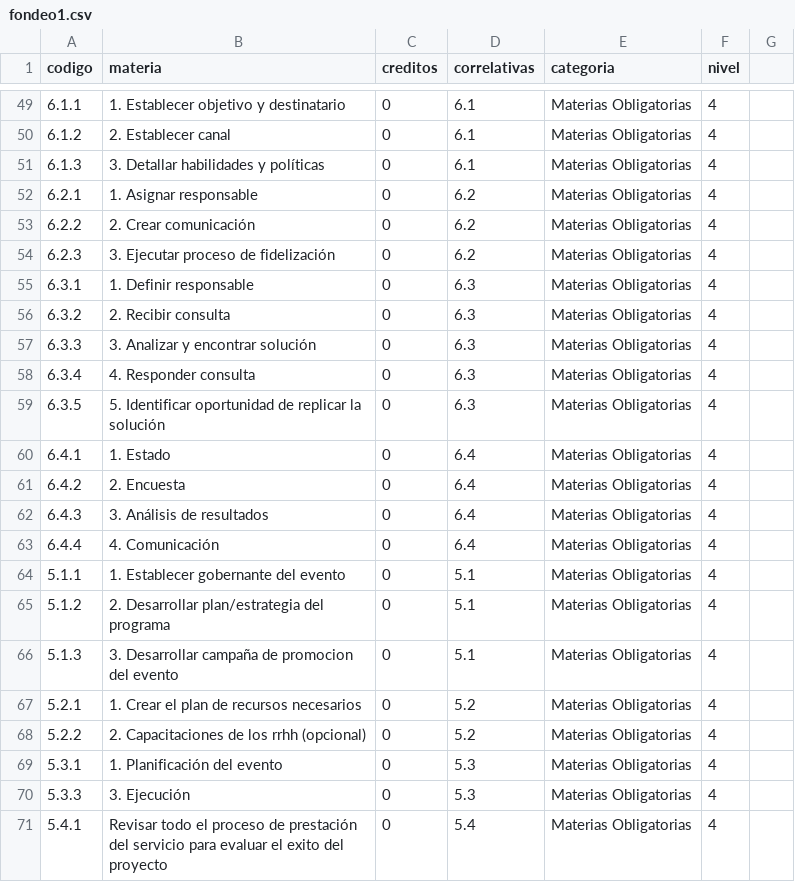
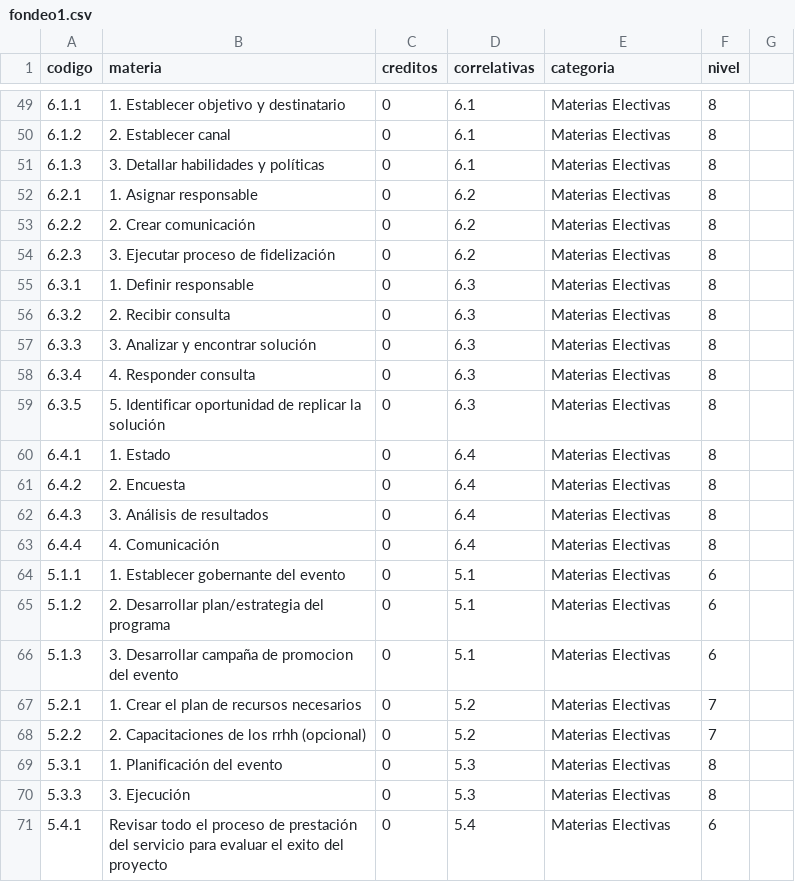
Before and after one commit to CataCier/Generico-PotSol, a CSV file: data/fondeo1.csv, drawn as a sheet; only a part is shown, gaps mark what is left out; the diff covers the shown part only.

Commit message:
Arreglo de niveles

```diff
--- a/data/fondeo1.csv
+++ b/data/fondeo1.csv
@@ -49,23 +49,23 @@ codigo,materia,creditos,correlativas,categoria,nivel
-6.1.1,1. Establecer objetivo y destinatario,0,6.1,Materias Obligatorias,4
-6.1.2,2. Establecer canal,0,6.1,Materias Obligatorias,4
-6.1.3,3. Detallar habilidades y políticas,0,6.1,Materias Obligatorias,4
-6.2.1,1. Asignar responsable,0,6.2,Materias Obligatorias,4
-6.2.2,2. Crear comunicación,0,6.2,Materias Obligatorias,4
-6.2.3,3. Ejecutar proceso de fidelización,0,6.2,Materias Obligatorias,4
-6.3.1,1. Definir responsable,0,6.3,Materias Obligatorias,4
-6.3.2,2. Recibir consulta,0,6.3,Materias Obligatorias,4
-6.3.3,3. Analizar y encontrar solución,0,6.3,Materias Obligatorias,4
-6.3.4,4. Responder consulta,0,6.3,Materias Obligatorias,4
-6.3.5,5. Identificar oportunidad de replicar la solución,0,6.3,Materias Obligatorias,4
-6.4.1,1. Estado,0,6.4,Materias Obligatorias,4
-6.4.2,2. Encuesta,0,6.4,Materias Obligatorias,4
-6.4.3,3. Análisis de resultados,0,6.4,Materias Obligatorias,4
-6.4.4,4. Comunicación,0,6.4,Materias Obligatorias,4
-5.1.1,1. Establecer gobernante del evento,0,5.1,Materias Obligatorias,4
-5.1.2,2. Desarrollar plan/estrategia del programa,0,5.1,Materias Obligatorias,4
-5.1.3,3. Desarrollar campaña de promocion del evento,0,5.1,Materias Obligatorias,4
-5.2.1,1. Crear el plan de recursos necesarios,0,5.2,Materias Obligatorias,4
-5.2.2,2. Capacitaciones de los rrhh (opcional),0,5.2,Materias Obligatorias,4
-5.3.1,1. Planificación del evento,0,5.3,Materias Obligatorias,4
-5.3.3,3. Ejecución,0,5.3,Materias Obligatorias,4
-5.4.1,Revisar todo el proceso de prestación del servicio para evaluar el exito del proyecto,0,5.4,Materias Obligatorias,4
+6.1.1,1. Establecer objetivo y destinatario,0,6.1,Materias Electivas,8
+6.1.2,2. Establecer canal,0,6.1,Materias Electivas,8
+6.1.3,3. Detallar habilidades y políticas,0,6.1,Materias Electivas,8
+6.2.1,1. Asignar responsable,0,6.2,Materias Electivas,8
+6.2.2,2. Crear comunicación,0,6.2,Materias Electivas,8
+6.2.3,3. Ejecutar proceso de fidelización,0,6.2,Materias Electivas,8
+6.3.1,1. Definir responsable,0,6.3,Materias Electivas,8
+6.3.2,2. Recibir consulta,0,6.3,Materias Electivas,8
+6.3.3,3. Analizar y encontrar solución,0,6.3,Materias Electivas,8
+6.3.4,4. Responder consulta,0,6.3,Materias Electivas,8
+6.3.5,5. Identificar oportunidad de replicar la solución,0,6.3,Materias Electivas,8
+6.4.1,1. Estado,0,6.4,Materias Electivas,8
+6.4.2,2. Encuesta,0,6.4,Materias Electivas,8
+6.4.3,3. Análisis de resultados,0,6.4,Materias Electivas,8
+6.4.4,4. Comunicación,0,6.4,Materias Electivas,8
+5.1.1,1. Establecer gobernante del evento,0,5.1,Materias Electivas,6
+5.1.2,2. Desarrollar plan/estrategia del programa,0,5.1,Materias Electivas,6
+5.1.3,3. Desarrollar campaña de promocion del evento,0,5.1,Materias Electivas,6
+5.2.1,1. Crear el plan de recursos necesarios,0,5.2,Materias Electivas,7
+5.2.2,2. Capacitaciones de los rrhh (opcional),0,5.2,Materias Electivas,7
+5.3.1,1. Planificación del evento,0,5.3,Materias Electivas,8
+5.3.3,3. Ejecución,0,5.3,Materias Electivas,8
+5.4.1,Revisar todo el proceso de prestación del servicio para evaluar el exito del proyecto,0,5.4,Materias Electivas,6
```
Also changed, not shown: 41 edited cells elsewhere in this file.
